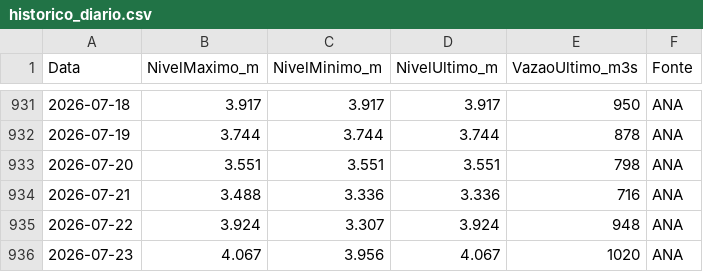
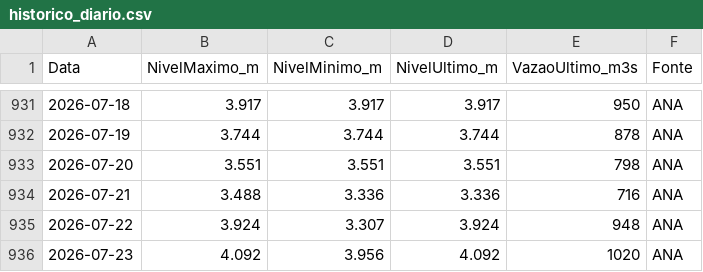
Before and after one commit to thiagoiwanko/rioiguacu, a CSV file: public/historico_diario.csv, drawn as a sheet; only a part is shown, gaps mark what is left out.

```diff
--- a/public/historico_diario.csv
+++ b/public/historico_diario.csv
@@ -935,2 +935,2 @@ Data;NivelMaximo_m;NivelMinimo_m;NivelUltimo_m;VazaoUltimo_m3s;Fonte
 2026-07-22;3.924;3.307;3.924;948;ANA
-2026-07-23;4.067;3.956;4.067;1020;ANA
+2026-07-23;4.092;3.956;4.092;1020;ANA
```
Also changed, not shown: 1 other file.
